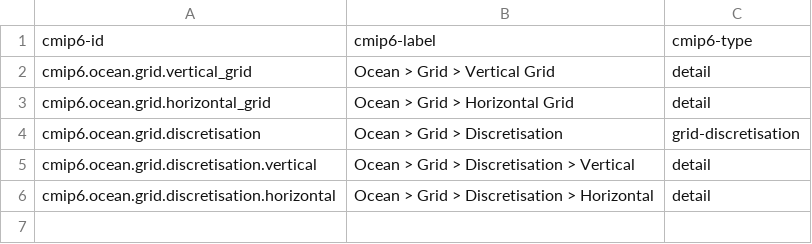
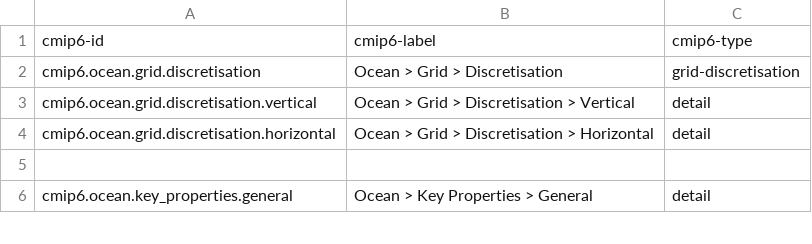
Before and after one commit to ES-DOC/cmip6-specializations-ocean, a CSV file: _ocean-ids-level-2.csv, drawn as a sheet; only a part is shown; the shorter side is filled out with more unchanged rows.

```diff
--- a/_ocean-ids-level-2.csv
+++ b/_ocean-ids-level-2.csv
@@ -1,4 +1,2 @@
 cmip6-id, cmip6-label, cmip6-type
-cmip6.ocean.grid.vertical_grid, Ocean > Grid > Vertical Grid, detail
-cmip6.ocean.grid.horizontal_grid, Ocean > Grid > Horizontal Grid, detail
 cmip6.ocean.grid.discretisation, Ocean > Grid > Discretisation, grid-discretisation
```
Also changed, not shown: _ocean-ids-level-3.csv, 2 other files.
